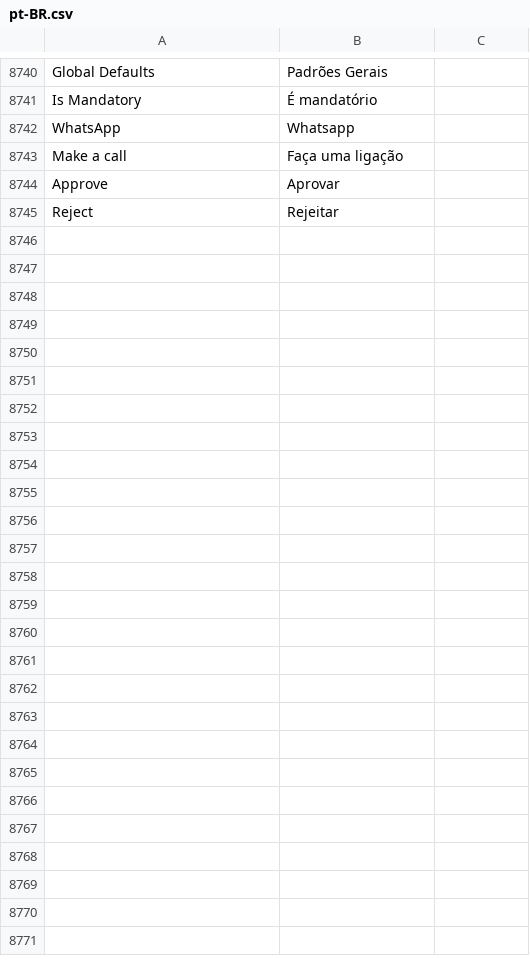
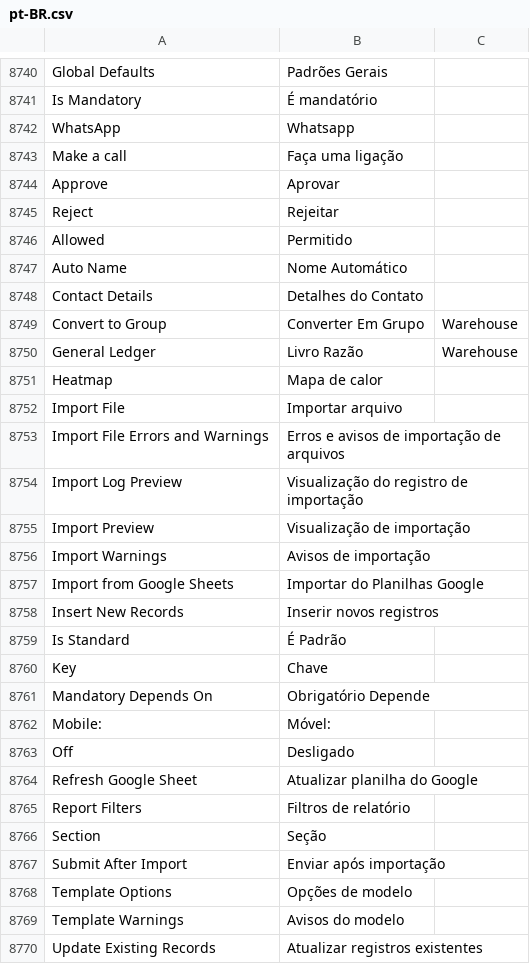
Before and after one commit to Dinext-pro/dinext_erp, a CSV file: erpnext/translations/pt-BR.csv, drawn as a sheet; only a part is shown, gaps mark what is left out; the diff names each change by its address in the sheet, - before the commit and + after, or states it on an @@ line.

```diff
--- a/erpnext/translations/pt-BR.csv
+++ b/erpnext/translations/pt-BR.csv
+row 8746: Allowed | Permitido
+row 8747: Auto Name | Nome Automático
+row 8748: Contact Details | Detalhes do Contato
+row 8749: Convert to Group | Converter Em Grupo | Warehouse
+row 8750: General Ledger | Livro Razão | Warehouse
+row 8751: Heatmap | Mapa de calor
+row 8752: Import File | Importar arquivo
+row 8753: Import File Errors and Warnings | Erros e avisos de importação de arquivos
+row 8754: Import Log Preview | Visualização do registro de importação
+row 8755: Import Preview | Visualização de importação
+row 8756: Import Warnings | Avisos de importação
+row 8757: Import from Google Sheets | Importar do Planilhas Google
+row 8758: Insert New Records | Inserir novos registros
+row 8759: Is Standard | É Padrão
+row 8760: Key | Chave
+row 8761: Mandatory Depends On | Obrigatório Depende
+row 8762: Mobile: | Móvel:
+row 8763: Off | Desligado
+row 8764: Refresh Google Sheet | Atualizar planilha do Google
+row 8765: Report Filters | Filtros de relatório
+row 8766: Section | Seção
+row 8767: Submit After Import | Enviar após importação
+row 8768: Template Options | Opções de modelo
+row 8769: Template Warnings | Avisos do modelo
+row 8770: Update Existing Records | Atualizar registros existentes
```
Also changed, not shown: erpnext/translations/ar.csv, erpnext/translations/es.csv, 17 other files.
